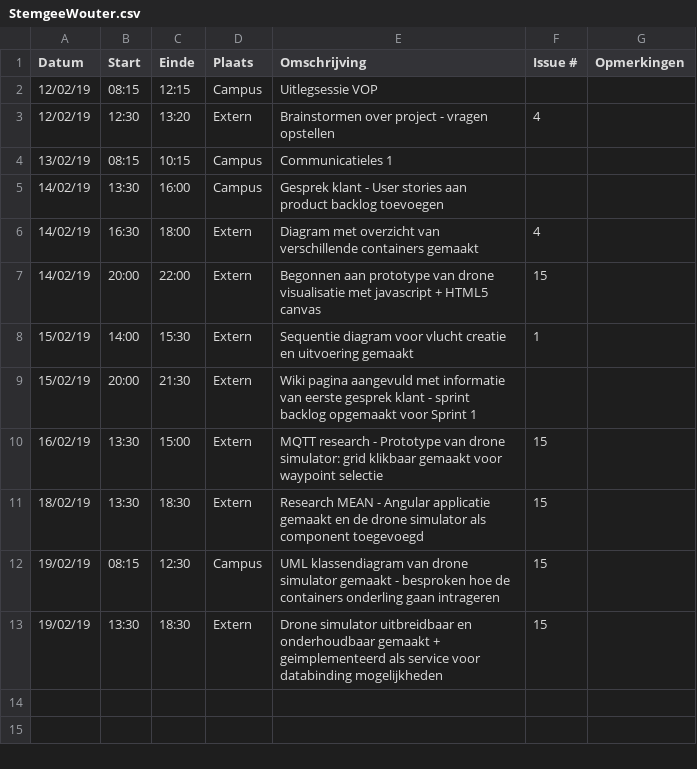
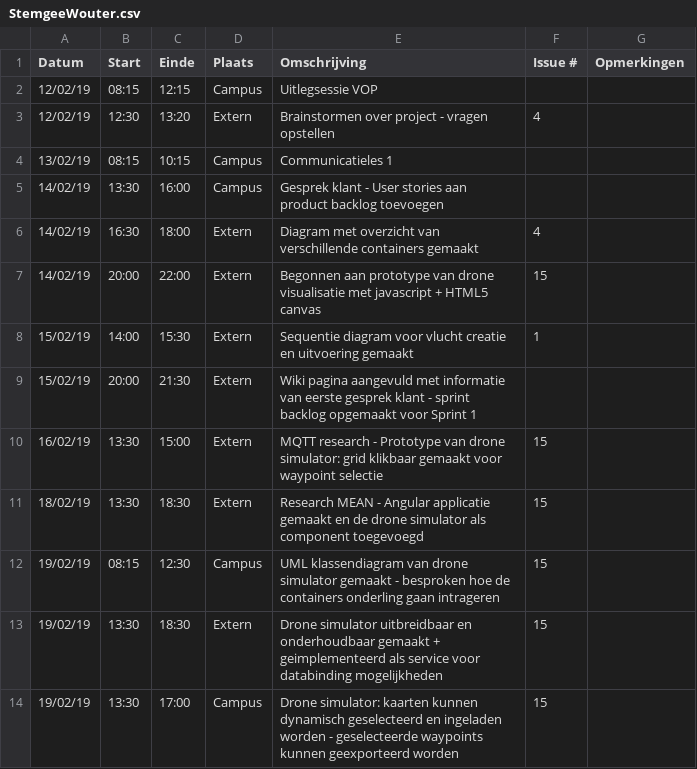
Before and after one commit to WouterStemgee/inventory-management-system-autonomous-drones, a CSV file: logboeken/StemgeeWouter.csv, drawn as a sheet.

Commit message:
Drone simulator: kaarten kunnen dynamisch geselecteerd en ingeladen worden - geselecteerde waypoints kunnen geexporteerd worden

```diff
--- a/logboeken/StemgeeWouter.csv
+++ b/logboeken/StemgeeWouter.csv
@@ -13 +13,2 @@ Datum,Start,Einde,Plaats,Omschrijving,Issue #,Opmerkingen
 19/02/19,13:30,18:30,Extern,Drone simulator uitbreidbaar en onderhoudbaar gemaakt + geimplementeerd als service voor databinding mogelijkheden,15,
+19/02/19,13:30,17:00,Campus,Drone simulator: kaarten kunnen dynamisch geselecteerd en ingeladen worden - geselecteerde waypoints kunnen geexporteerd worden,15,
```
Also changed, not shown: 14 other files.
